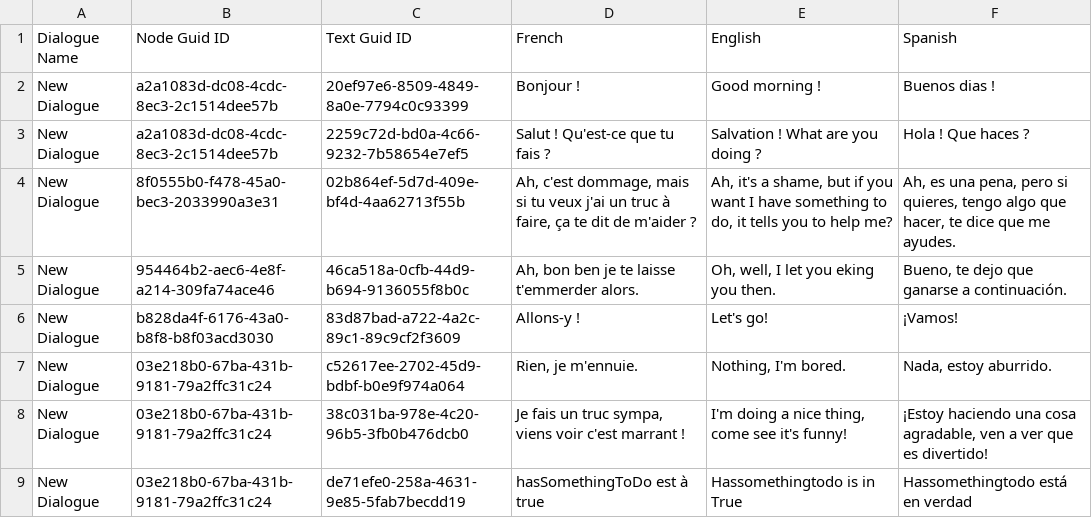
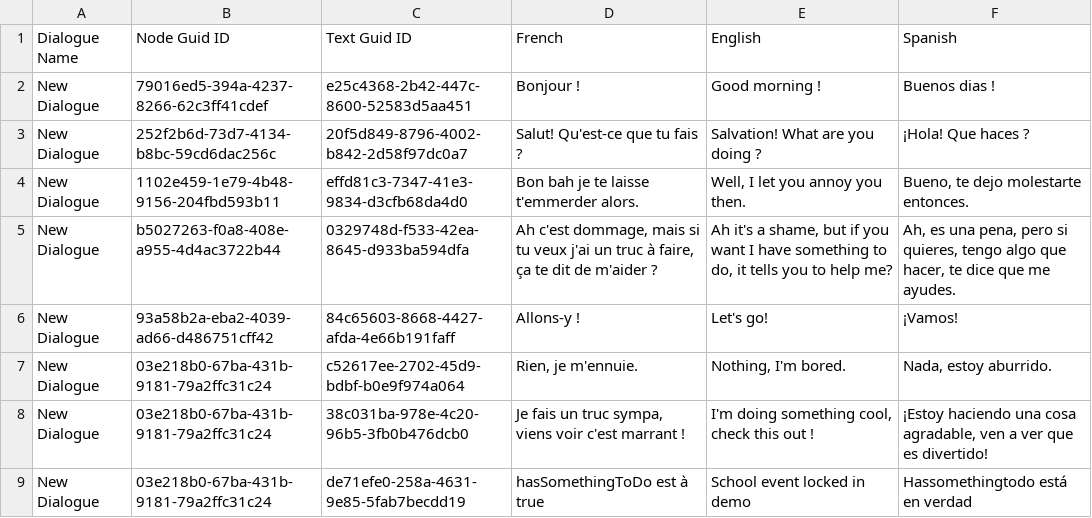
Before and after one commit to ClemGG/Dialogue-Node-System, a CSV file: Assets/Resources/Dialogue System/CSV Files/CSV_Dialogue.csv, drawn as a sheet.

Commit message:
added CharacterNode and RepliqueNode
Séparation de la DialogueNode entre CharacterNode et RepliqueNode

```diff
--- a/Assets/Resources/Dialogue System/CSV Files/CSV_Dialogue.csv
+++ b/Assets/Resources/Dialogue System/CSV Files/CSV_Dialogue.csv
@@ -1,9 +1,9 @@
 Dialogue Name,Node Guid ID,Text Guid ID,French,English,Spanish
-New Dialogue,a2a1083d-dc08-4cdc-8ec3-2c1514dee57b,20ef97e6-8509-4849-8a0e-7794c0c93399,Bonjour !,Good morning !,Buenos dias !
-New Dialogue,a2a1083d-dc08-4cdc-8ec3-2c1514dee57b,2259c72d-bd0a-4c66-9232-7b58654e7ef5,Salut ! Qu'est-ce que tu fais ?,Salvation ! What are you doing ?,Hola ! Que haces ?
-New Dialogue,8f0555b0-f478-45a0-bec3-2033990a3e31,02b864ef-5d7d-409e-bf4d-4aa62713f55b,"Ah, c'est dommage, mais si tu veux j'ai un truc à faire, ça te dit de m'aider ?","Ah, it's a shame, but if you want I have something to do, it tells you to help me?","Ah, es una pena, pero si quieres, tengo algo que hacer, te dice que me ayudes."
-New Dialogue,954464b2-aec6-4e8f-a214-309fa74ace46,46ca518a-0cfb-44d9-b694-9136055f8b0c,"Ah, bon ben je te laisse t'emmerder alors.","Oh, well, I let you eking you then.","Bueno, te dejo que ganarse a continuación."
-New Dialogue,b828da4f-6176-43a0-b8f8-b8f03acd3030,83d87bad-a722-4a2c-89c1-89c9cf2f3609,Allons-y !,Let's go!,¡Vamos!
+New Dialogue,79016ed5-394a-4237-8266-62c3ff41cdef,e25c4368-2b42-447c-8600-52583d5aa451,Bonjour !,Good morning !,Buenos dias !
+New Dialogue,252f2b6d-73d7-4134-b8bc-59cd6dac256c,20f5d849-8796-4002-b842-2d58f97dc0a7,Salut!  Qu'est-ce que tu fais ?,Salvation! What are you doing ?,¡Hola! Que haces ?
+New Dialogue,1102e459-1e79-4b48-9156-204fbd593b11,effd81c3-7347-41e3-9834-d3cfb68da4d0,Bon bah je te laisse t'emmerder alors.,"Well, I let you annoy you then.","Bueno, te dejo molestarte entonces."
+New Dialogue,b5027263-f0a8-408e-a955-4d4ac3722b44,0329748d-f533-42ea-8645-d933ba594dfa,"Ah c'est dommage, mais si tu veux j'ai un truc à faire, ça te dit de m'aider ?","Ah it's a shame, but if you want I have something to do, it tells you to help me?","Ah, es una pena, pero si quieres, tengo algo que hacer, te dice que me ayudes."
+New Dialogue,93a58b2a-eba2-4039-ad66-d486751cff42,84c65603-8668-4427-afda-4e66b191faff,Allons-y !,Let's go!,¡Vamos!
 New Dialogue,03e218b0-67ba-431b-9181-79a2ffc31c24,c52617ee-2702-45d9-bdbf-b0e9f974a064,"Rien, je m'ennuie.","Nothing, I'm bored.","Nada, estoy aburrido."
-New Dialogue,03e218b0-67ba-431b-9181-79a2ffc31c24,38c031ba-978e-4c20-96b5-3fb0b476dcb0,"Je fais un truc sympa, viens voir c'est marrant !","I'm doing a nice thing, come see it's funny!","¡Estoy haciendo una cosa agradable, ven a ver que es divertido!"
-New Dialogue,03e218b0-67ba-431b-9181-79a2ffc31c24,de71efe0-258a-4631-9e85-5fab7becdd19,hasSomethingToDo est à true,Hassomethingtodo is in True,Hassomethingtodo está en verdad
+New Dialogue,03e218b0-67ba-431b-9181-79a2ffc31c24,38c031ba-978e-4c20-96b5-3fb0b476dcb0,"Je fais un truc sympa, viens voir c'est marrant !","I'm doing something cool, check this out !","¡Estoy haciendo una cosa agradable, ven a ver que es divertido!"
+New Dialogue,03e218b0-67ba-431b-9181-79a2ffc31c24,de71efe0-258a-4631-9e85-5fab7becdd19,hasSomethingToDo est à true,School event locked in demo,Hassomethingtodo está en verdad
```
Also changed, not shown: 34 other files.
